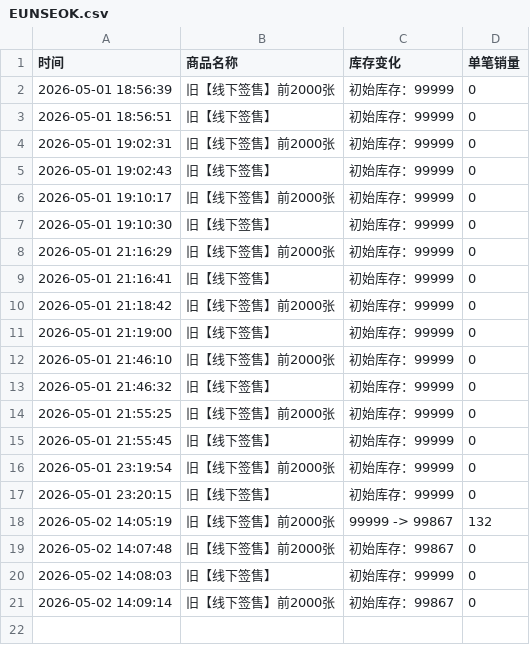
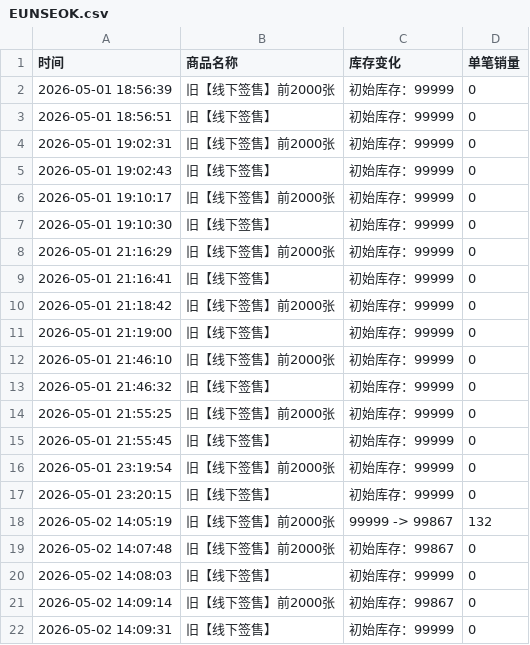
Before and after one commit to Juineii/riize_kms0505, a CSV file: EUNSEOK.csv, drawn as a sheet; the diff names each change by its address in the sheet, - before the commit and + after, or states it on an @@ line.

Commit message:
自动更新数据 2026-05-02 14:09:31

```diff
--- a/EUNSEOK.csv
+++ b/EUNSEOK.csv
+row 22: 2026-05-02 14:09:31 | 旧【线下签售】 | 初始库存：99999 | 0
```
